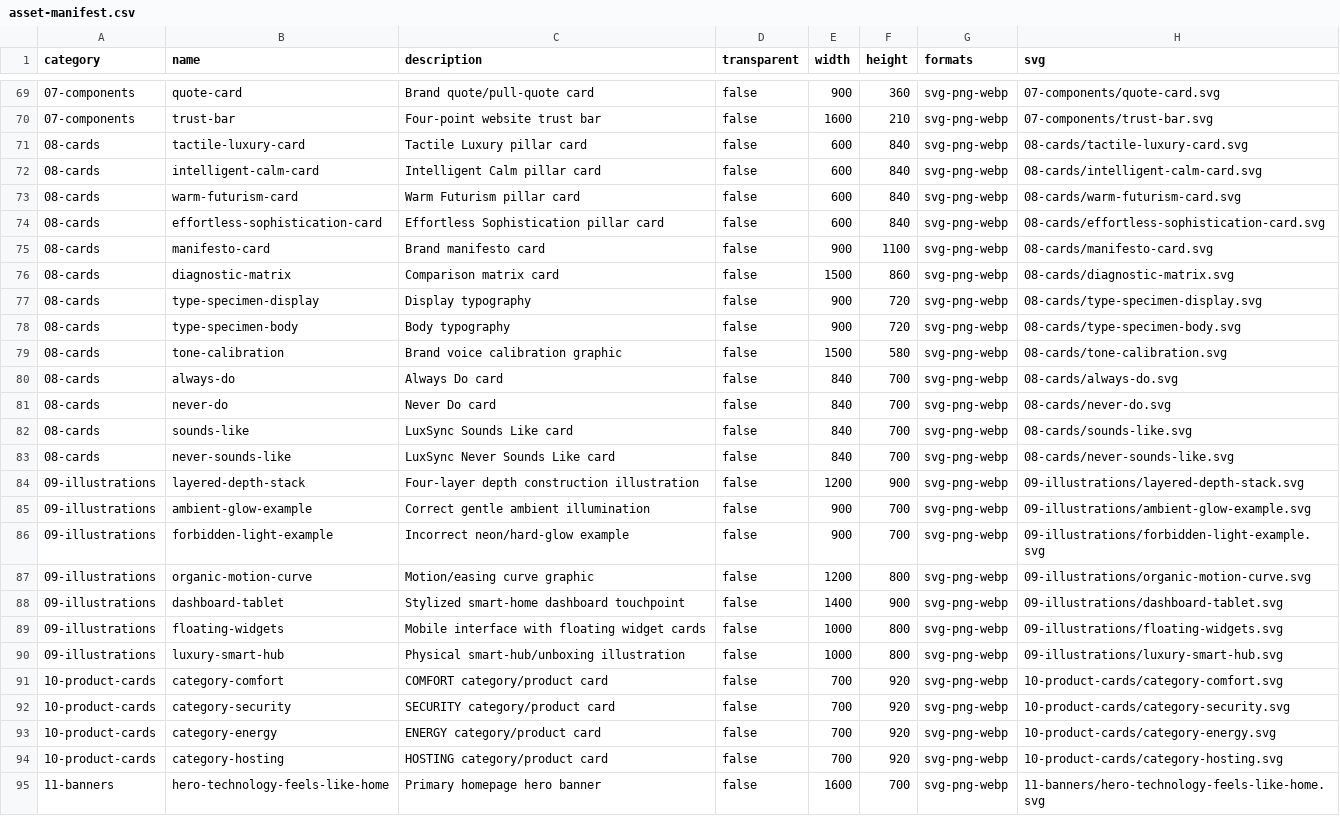
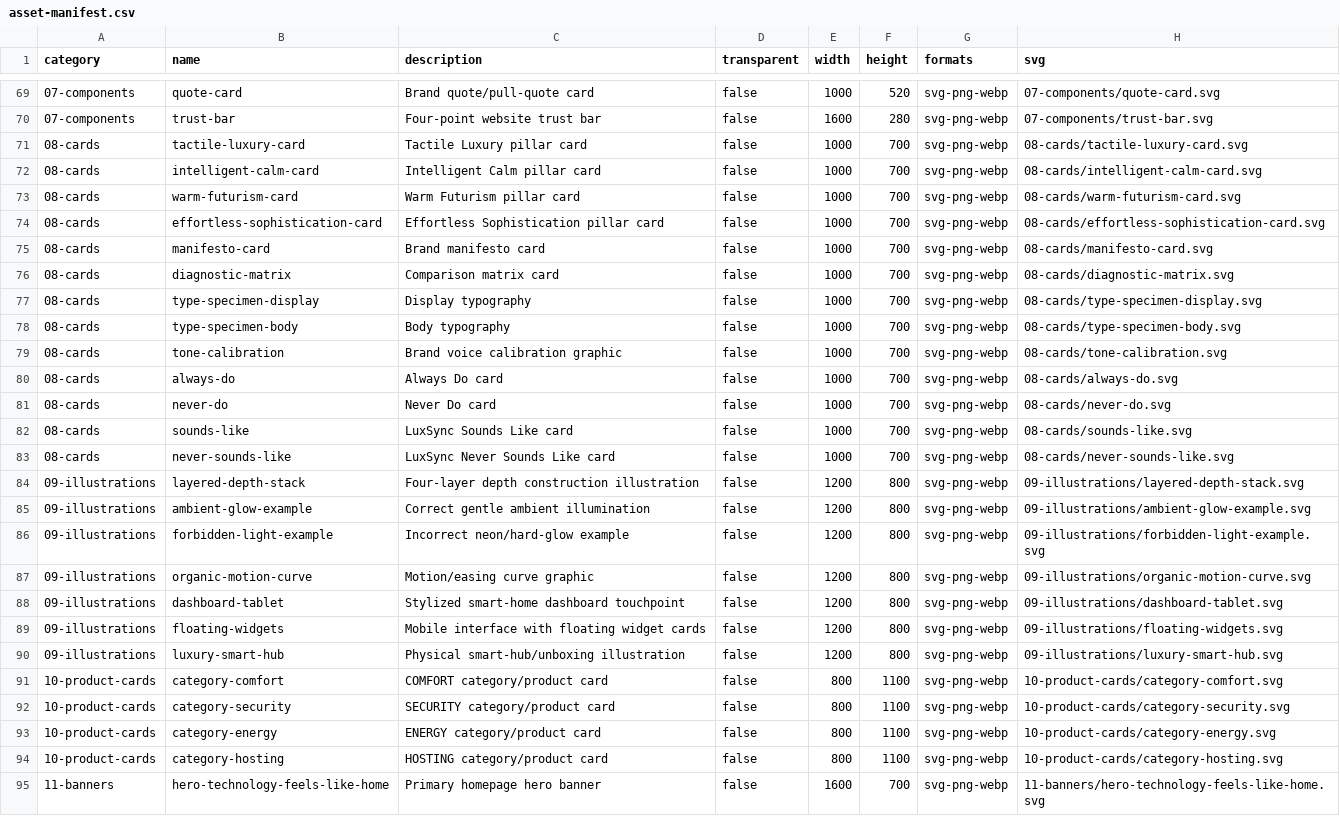
Before and after one commit to bbluxsync26/LuxSync_Git, a CSV file: brand/assets/asset-manifest.csv, drawn as a sheet; only a part is shown, gaps mark what is left out; the diff covers the shown part only; the diff names each change by its address in the sheet, - before the commit and + after, or states it on an @@ line.

```diff
--- a/brand/assets/asset-manifest.csv
+++ b/brand/assets/asset-manifest.csv
-E69 (width): 900
+E69 (width): 1000
-F69 (height): 360
+F69 (height): 520
-F70 (height): 210
+F70 (height): 280
-E71:E74 (width): 600
+E71:E74 (width): 1000
-F71:F74 (height): 840
+F71:F74 (height): 700
-E75 (width): 900
+E75 (width): 1000
-F75 (height): 1100
+F75 (height): 700
-E76 (width): 1500
+E76 (width): 1000
-F76 (height): 860
+F76 (height): 700
-E77:E78 (width): 900
+E77:E78 (width): 1000
-F77:F78 (height): 720
+F77:F78 (height): 700
-E79 (width): 1500
+E79 (width): 1000
-F79 (height): 580
+F79 (height): 700
-E80:E83 (width): 840
+E80:E83 (width): 1000
-F84 (height): 900
+F84 (height): 800
-E85:E86 (width): 900
+E85:E86 (width): 1200
-F85:F86 (height): 700
+F85:F86 (height): 800
-E88 (width): 1400
+E88 (width): 1200
-F88 (height): 900
+F88 (height): 800
-E89:E90 (width): 1000
+E89:E90 (width): 1200
-E91:E94 (width): 700
+E91:E94 (width): 800
-F91:F94 (height): 920
+F91:F94 (height): 1100
```
Also changed, not shown: 68 edited cells elsewhere in this file, 29 other files.
